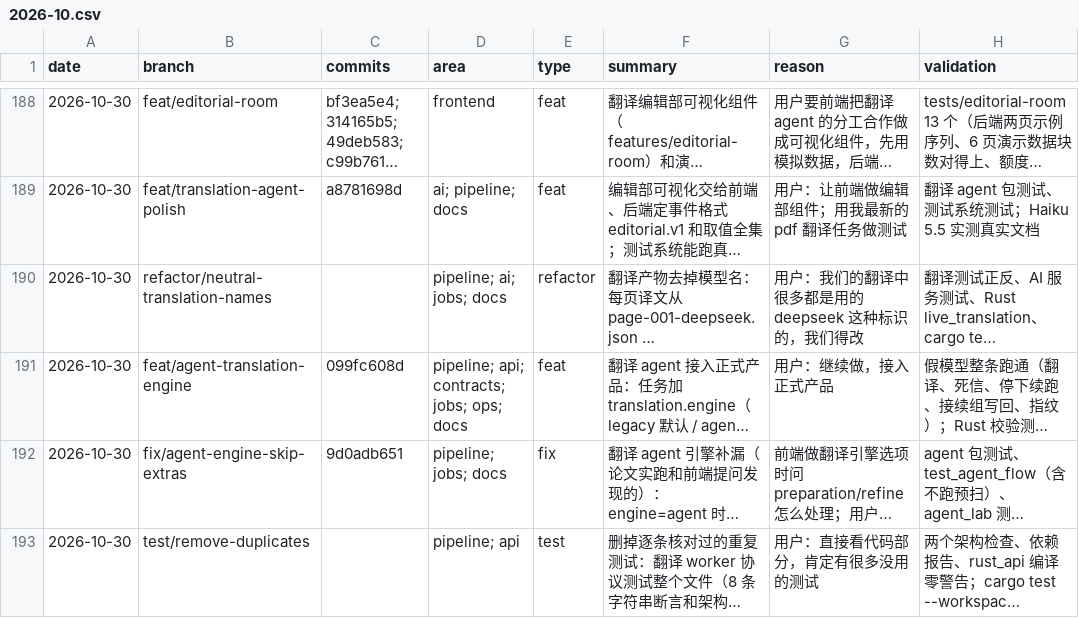
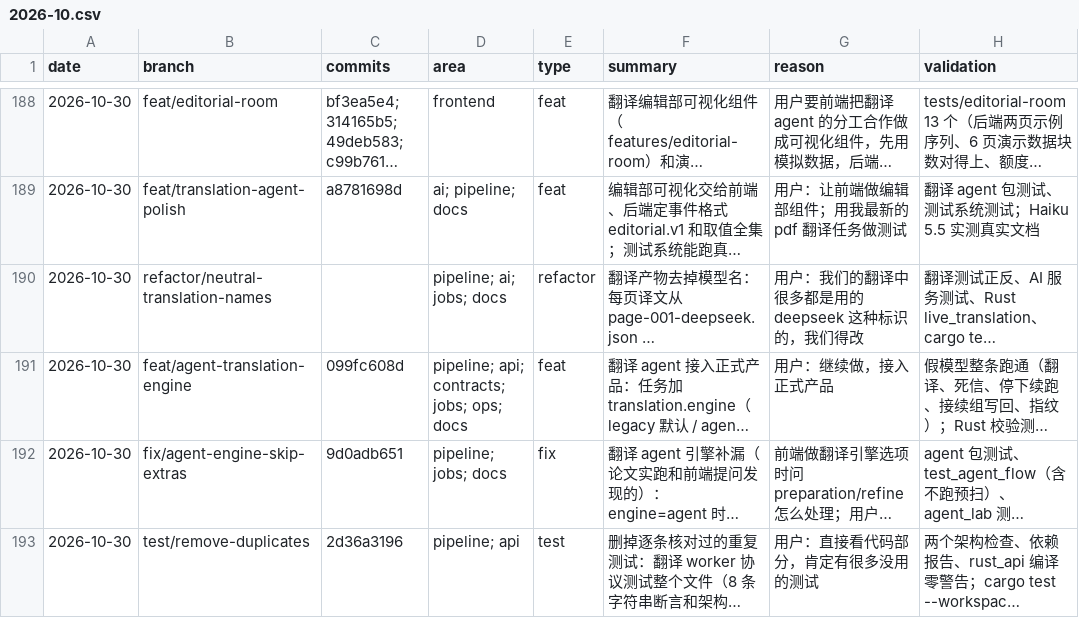
Before and after one commit to wxyhgk/retain-pdf, a CSV file: docs/ops/devlog/2026-10.csv, drawn as a sheet; only a part is shown, gaps mark what is left out; long unchanged cells end in …; the diff names each change by its address in the sheet, - before the commit and + after, or states it on an @@ line.

```diff
--- a/docs/ops/devlog/2026-10.csv
+++ b/docs/ops/devlog/2026-10.csv
-C193 (commits): (empty)
+C193 (commits): 2d36a3196
```
